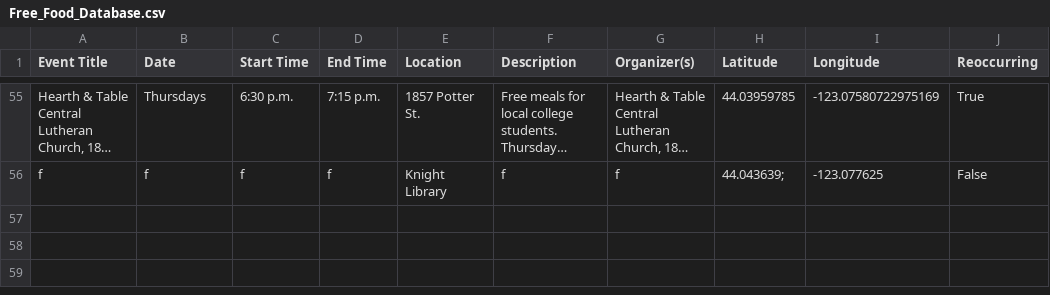
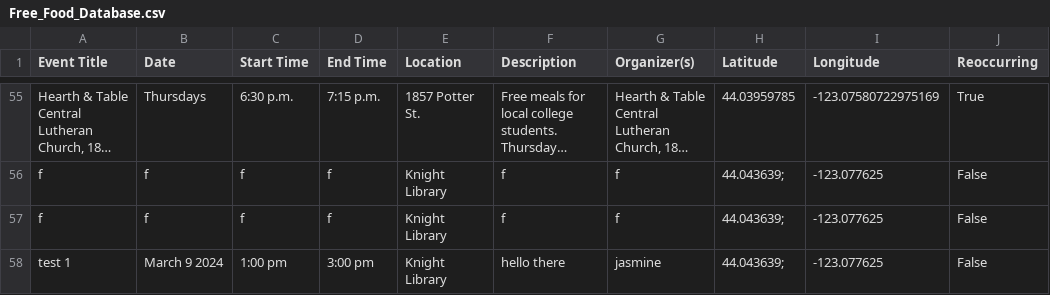
Before and after one commit to kittkod/422-winter-project2, a CSV file: dollarless_database_files/Free_Food_Database.csv, drawn as a sheet; only a part is shown, gaps mark what is left out; long unchanged cells end in …; the diff names each change by its address in the sheet, - before the commit and + after, or states it on an @@ line.

```diff
--- a/dollarless_database_files/Free_Food_Database.csv
+++ b/dollarless_database_files/Free_Food_Database.csv
+row 57: f | f | f | f | Knight Library | f | f | 44.043639; | -123.077625 | False
+row 58: test 1 | March 9 2024 | 1:00 pm | 3:00 pm | Knight Library | hello there | jasmine | 44.043639; | -123.077625 | False
```
Also changed, not shown: 5 other files.
